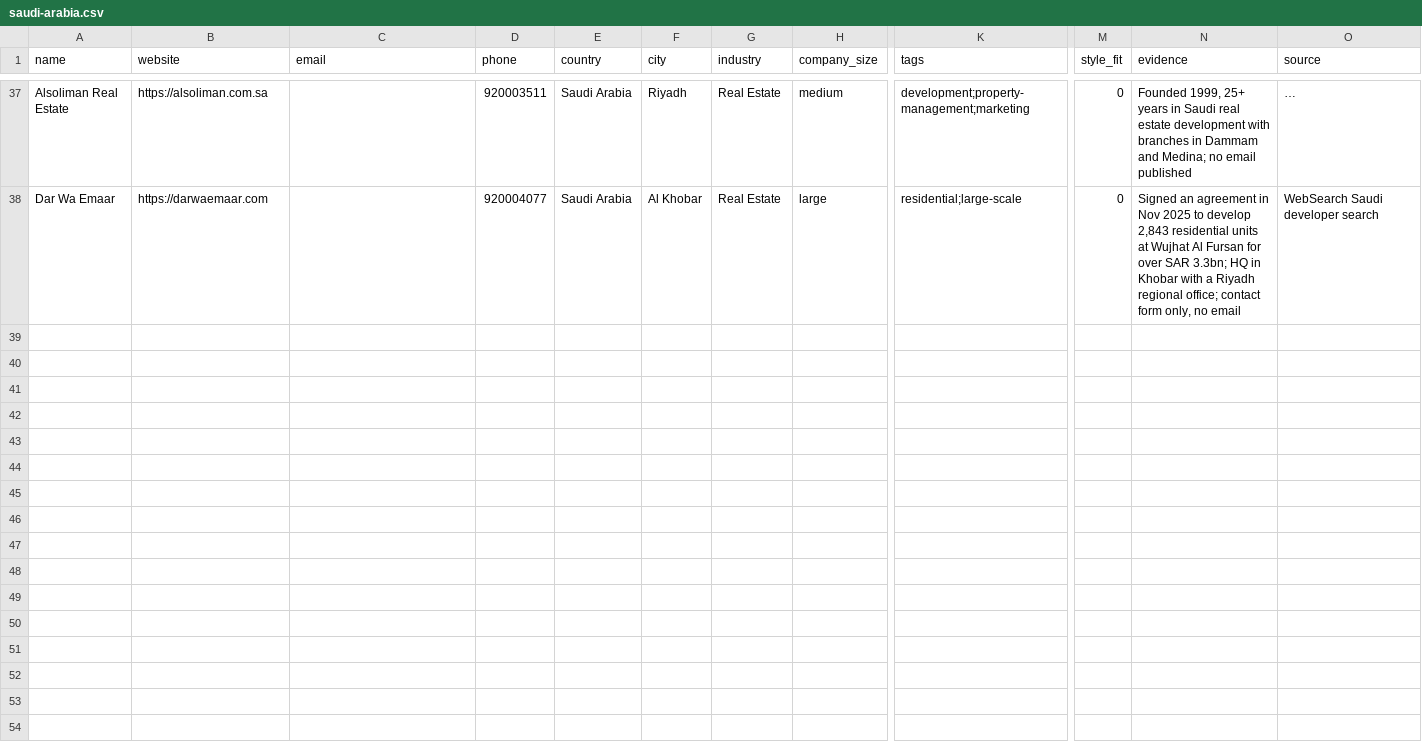
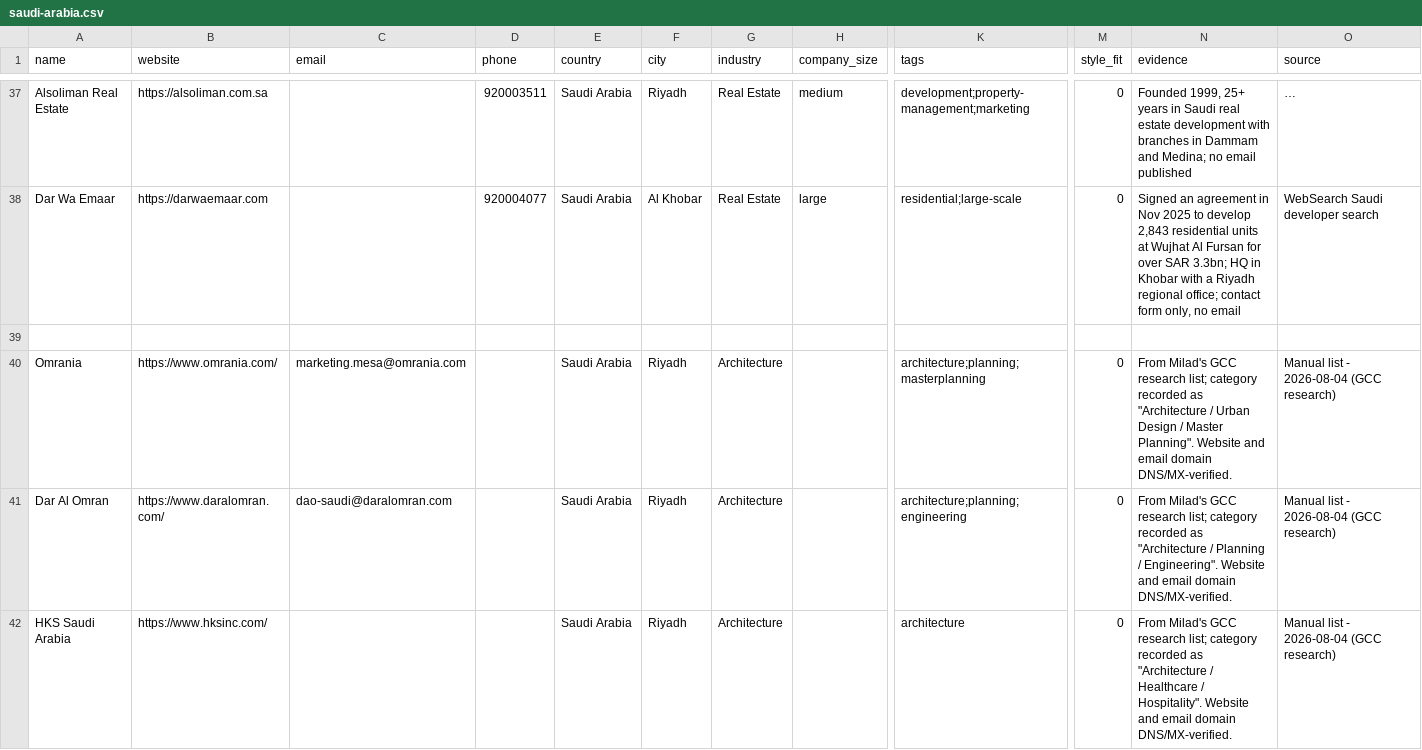
Before and after one commit to miladrostami9999-source/Archon, a CSV file: leads/saudi-arabia.csv, drawn as a sheet; only a part is shown, gaps mark what is left out; long unchanged cells end in …; rows hold the shown columns only; the diff covers the shown part only; the diff names each change by its address in the sheet, - before the commit and + after, or states it on an @@ line.

```diff
--- a/leads/saudi-arabia.csv
+++ b/leads/saudi-arabia.csv
+row 39: (empty)
+row 40: Omrania | https://www.omrania.com/ | marketing.mesa@omrania.com |  | Saudi Arabia | Riyadh | Architecture |  | architecture;planning;masterplanning | 0 | From Milad's GCC research list; category recorded as "Architecture / Urban Design / Master Planning". Website and email domain DNS/MX-verified. | Manual list - 2026-08-04 (GCC research)
+row 41: Dar Al Omran | https://www.daralomran.com/ | dao-saudi@daralomran.com |  | Saudi Arabia | Riyadh | Architecture |  | architecture;planning;engineering | 0 | From Milad's GCC research list; category recorded as "Architecture / Planning / Engineering". Website and email domain DNS/MX-verified. | Manual list - 2026-08-04 (GCC research)
+row 42: HKS Saudi Arabia | https://www.hksinc.com/ |  |  | Saudi Arabia | Riyadh | Architecture |  | architecture | 0 | From Milad's GCC research list; category recorded as "Architecture / Healthcare / Hospitality". Website and email domain DNS/MX-verified. | Manual list - 2026-08-04 (GCC research)
```
Also changed, not shown: 11 added rows elsewhere in this file, leads/bahrain.csv, leads/oman.csv, 4 other files.
